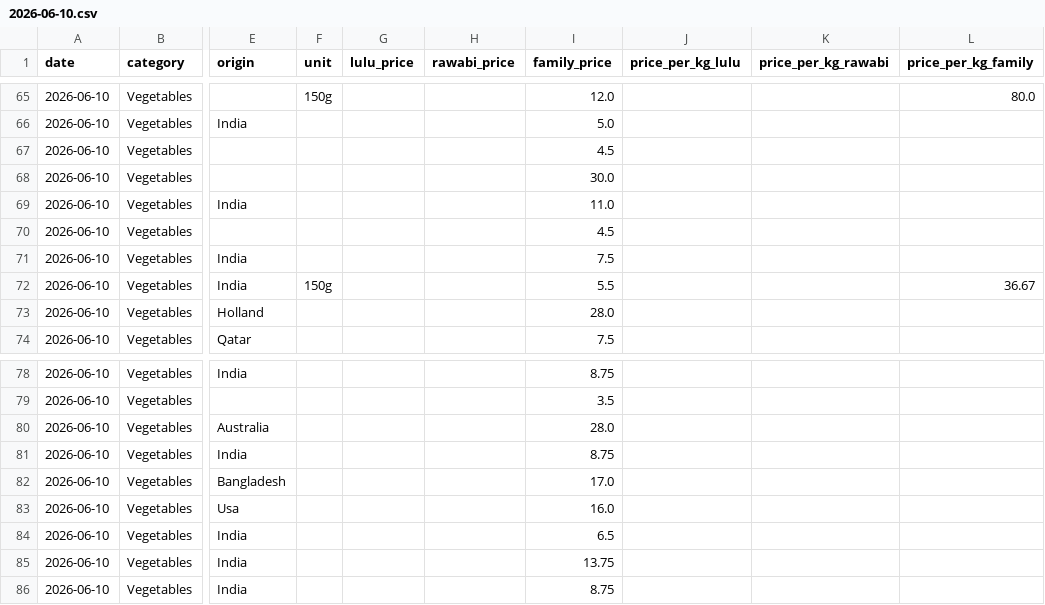
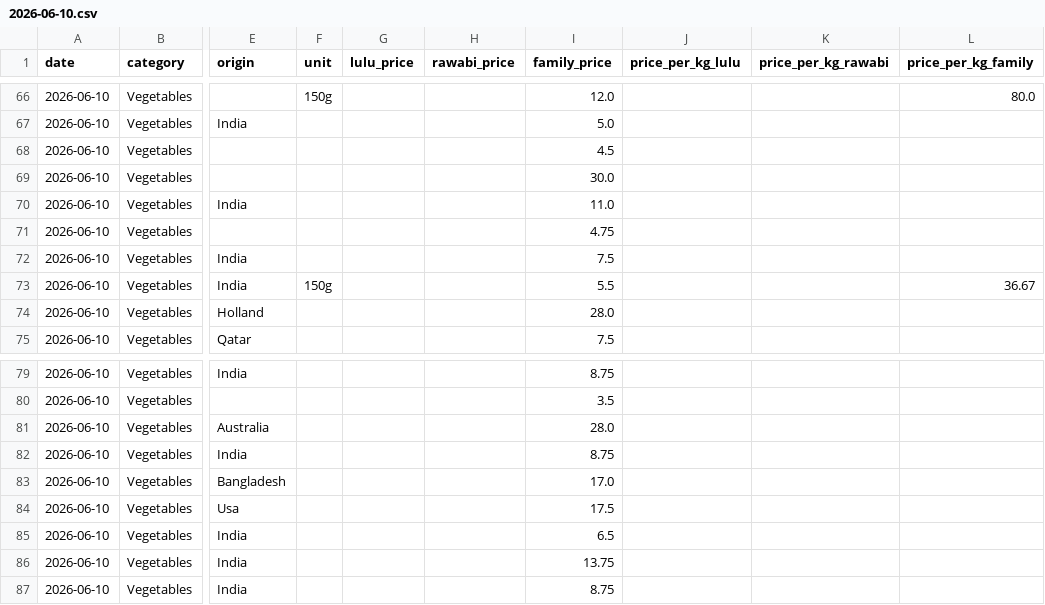
Before and after one commit to mahadinayeem/Qatar-Price-Compare, a CSV file: data/daily/2026-06-10.csv, drawn as a sheet; only a part is shown, gaps mark what is left out; addresses are those after the commit; the diff covers the shown part only; the diff names each change by its address in the sheet, - before the commit and + after, or states it on an @@ line.

```diff
--- a/data/daily/2026-06-10.csv
+++ b/data/daily/2026-06-10.csv
-I71 (family_price): 4.5
+I71 (family_price): 4.75
-I84 (family_price): 16.0
+I84 (family_price): 17.5
```
Also changed, not shown: 2 added rows and 7 edited cells elsewhere in this file, 1 other file.
